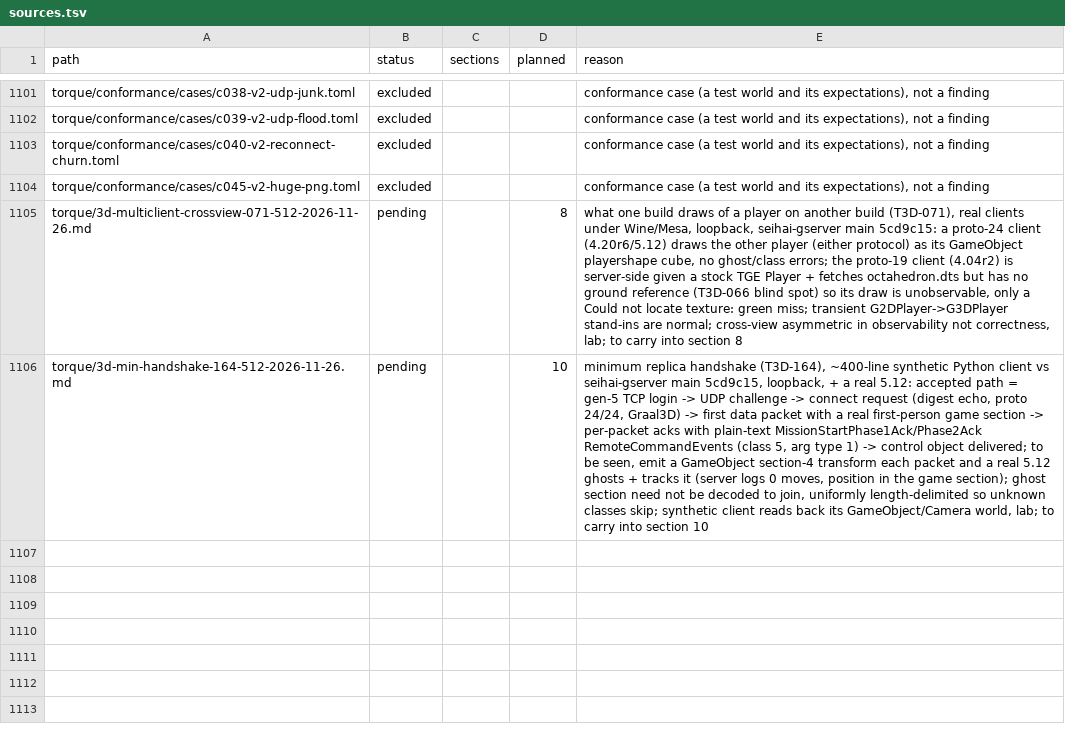
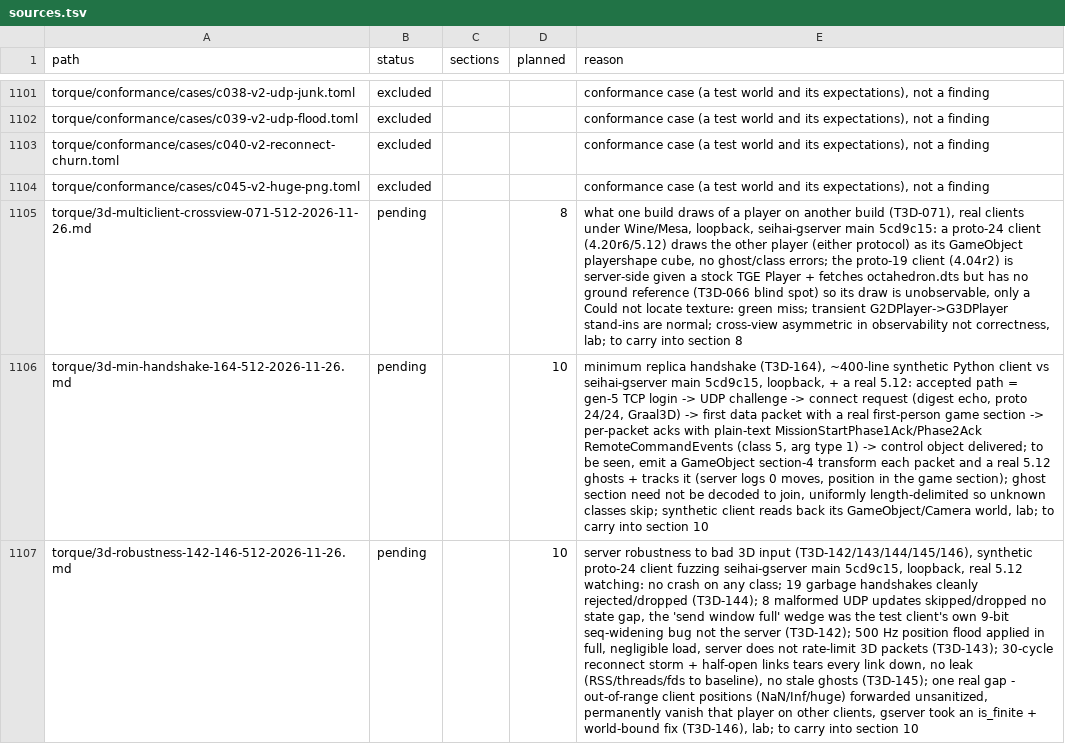
Before and after one commit to squirelworks/Graal_analysis, a TSV file: manual/sources.tsv, drawn as a sheet; only a part is shown, gaps mark what is left out; the diff names each change by its address in the sheet, - before the commit and + after, or states it on an @@ line.

```diff
--- a/manual/sources.tsv
+++ b/manual/sources.tsv
+row 1107: torque/3d-robustness-142-146-512-2026-11-26.md | pending |  | 10 | server robustness to bad 3D input (T3D-142/143/144/145/146), synthetic proto-24 client fuzzing seihai-gserver main 5cd9c15, loopback, real 5.12 watching: no crash on any class; 19 garbage handshakes cleanly rejected/dropped (T3D-144); 8 malformed UDP updates skipped/dropped no state gap, the 'send window full' wedge was the test client's own 9-bit seq-widening bug not the server (T3D-142); 500 Hz position flood applied in full, negligible load, server does not rate-limit 3D packets (T3D-143); 30-cycle reconnect storm + half-open links tears every link down, no leak (RSS/threads/fds to baseline), no stale ghosts (T3D-145); one real gap - out-of-range client positions (NaN/Inf/huge) forwarded unsanitized, permanently vanish that player on other clients, gserver took an is_finite + world-bound fix (T3D-146), lab; to carry into section 10
```
Also changed, not shown: torque/3d-capability-board.tsv, 2 other files.
